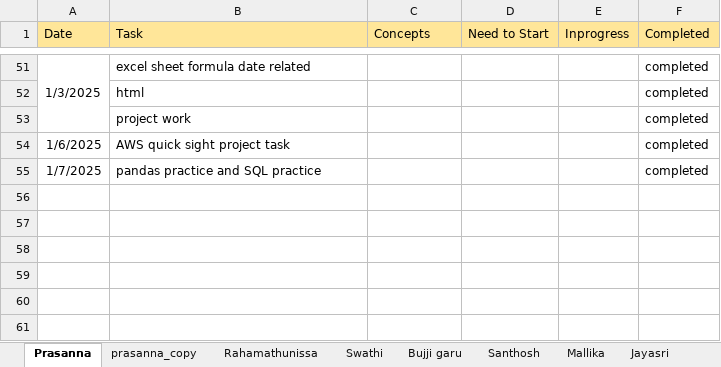
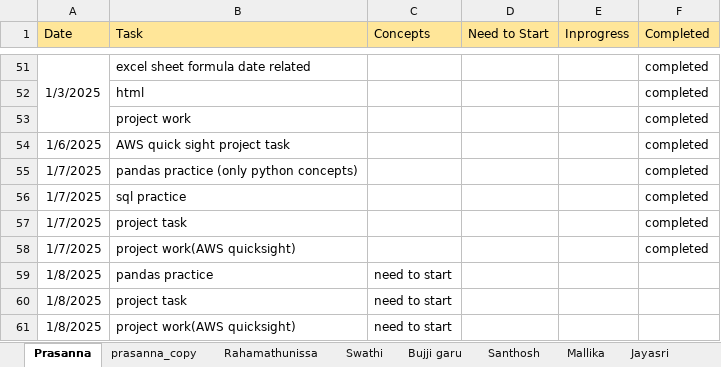
Before and after one commit to jayasriNandipu/Daily_standup_all, an Excel workbook: Stand_up_status.xlsx, sheet Prasanna, drawn as a sheet; only a part is shown, gaps mark what is left out; values as stored, in another font and other column widths than the file's, no borders; the diff names each change by its address in the sheet, - before the commit and + after, or states it on an @@ line.

```diff
--- a/Stand_up_status.xlsx (sheet Prasanna)
+++ b/Stand_up_status.xlsx (sheet Prasanna)
-B55 (Task): pandas practice and SQL practice
+B55 (Task): pandas practice (only python concepts)
+row 56: 1/7/2025 | sql practice |  |  |  | completed
+row 57: 1/7/2025 | project task |  |  |  | completed
+row 58: 1/7/2025 | project work(AWS quicksight) |  |  |  | completed
+row 59: 1/8/2025 | pandas practice | need to start
+row 60: 1/8/2025 | project task | need to start
+row 61: 1/8/2025 | project work(AWS quicksight) | need to start
```
Also changed, not shown: Login_details.xlsx.
